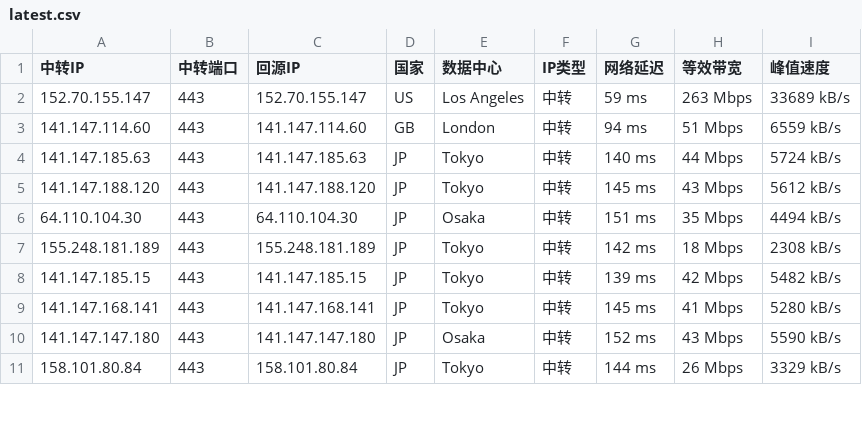
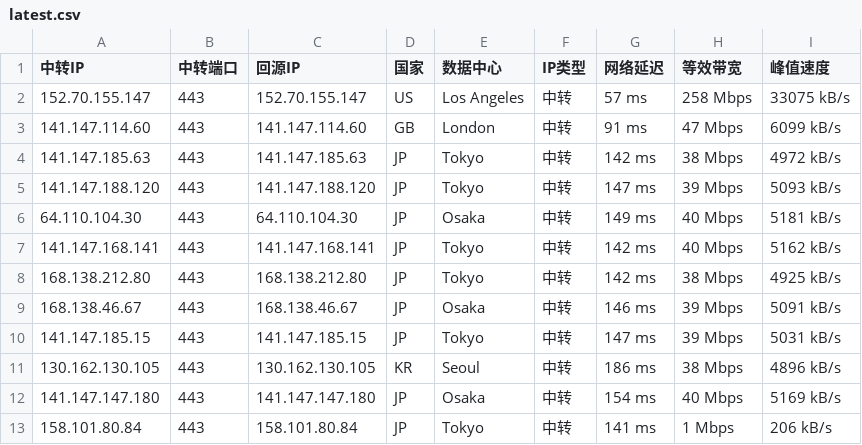
Before and after one commit to lsh1215225/CF-PROXYIP, a CSV file: latest.csv, drawn as a sheet; only a part is shown; the diff covers the shown part only.

```diff
--- a/latest.csv
+++ b/latest.csv
@@ -1,11 +1,13 @@
 中转IP,中转端口,回源IP,国家,数据中心,IP类型,网络延迟,等效带宽,峰值速度
-152.70.155.147,443,152.70.155.147,US,Los Angeles,中转,59 ms,263 Mbps,33689 kB/s
-141.147.114.60,443,141.147.114.60,GB,London,中转,94 ms,51 Mbps,6559 kB/s
-141.147.185.63,443,141.147.185.63,JP,Tokyo,中转,140 ms,44 Mbps,5724 kB/s
-141.147.188.120,443,141.147.188.120,JP,Tokyo,中转,145 ms,43 Mbps,5612 kB/s
-64.110.104.30,443,64.110.104.30,JP,Osaka,中转,151 ms,35 Mbps,4494 kB/s
-155.248.181.189,443,155.248.181.189,JP,Tokyo,中转,142 ms,18 Mbps,2308 kB/s
-141.147.185.15,443,141.147.185.15,JP,Tokyo,中转,139 ms,42 Mbps,5482 kB/s
-141.147.168.141,443,141.147.168.141,JP,Tokyo,中转,145 ms,41 Mbps,5280 kB/s
-141.147.147.180,443,141.147.147.180,JP,Osaka,中转,152 ms,43 Mbps,5590 kB/s
-158.101.80.84,443,158.101.80.84,JP,Tokyo,中转,144 ms,26 Mbps,3329 kB/s
+152.70.155.147,443,152.70.155.147,US,Los Angeles,中转,57 ms,258 Mbps,33075 kB/s
+141.147.114.60,443,141.147.114.60,GB,London,中转,91 ms,47 Mbps,6099 kB/s
+141.147.185.63,443,141.147.185.63,JP,Tokyo,中转,142 ms,38 Mbps,4972 kB/s
+141.147.188.120,443,141.147.188.120,JP,Tokyo,中转,147 ms,39 Mbps,5093 kB/s
+64.110.104.30,443,64.110.104.30,JP,Osaka,中转,149 ms,40 Mbps,5181 kB/s
+141.147.168.141,443,141.147.168.141,JP,Tokyo,中转,142 ms,40 Mbps,5162 kB/s
+168.138.212.80,443,168.138.212.80,JP,Tokyo,中转,142 ms,38 Mbps,4925 kB/s
+168.138.46.67,443,168.138.46.67,JP,Osaka,中转,146 ms,39 Mbps,5091 kB/s
+141.147.185.15,443,141.147.185.15,JP,Tokyo,中转,147 ms,39 Mbps,5031 kB/s
+130.162.130.105,443,130.162.130.105,KR,Seoul,中转,186 ms,38 Mbps,4896 kB/s
+141.147.147.180,443,141.147.147.180,JP,Osaka,中转,154 ms,40 Mbps,5169 kB/s
+158.101.80.84,443,158.101.80.84,JP,Tokyo,中转,141 ms,1 Mbps,206 kB/s
```
Also changed, not shown: 4 added rows, 3 removed rows and 44 edited cells elsewhere in this file, latest_sorted.csv, 1 other file.
